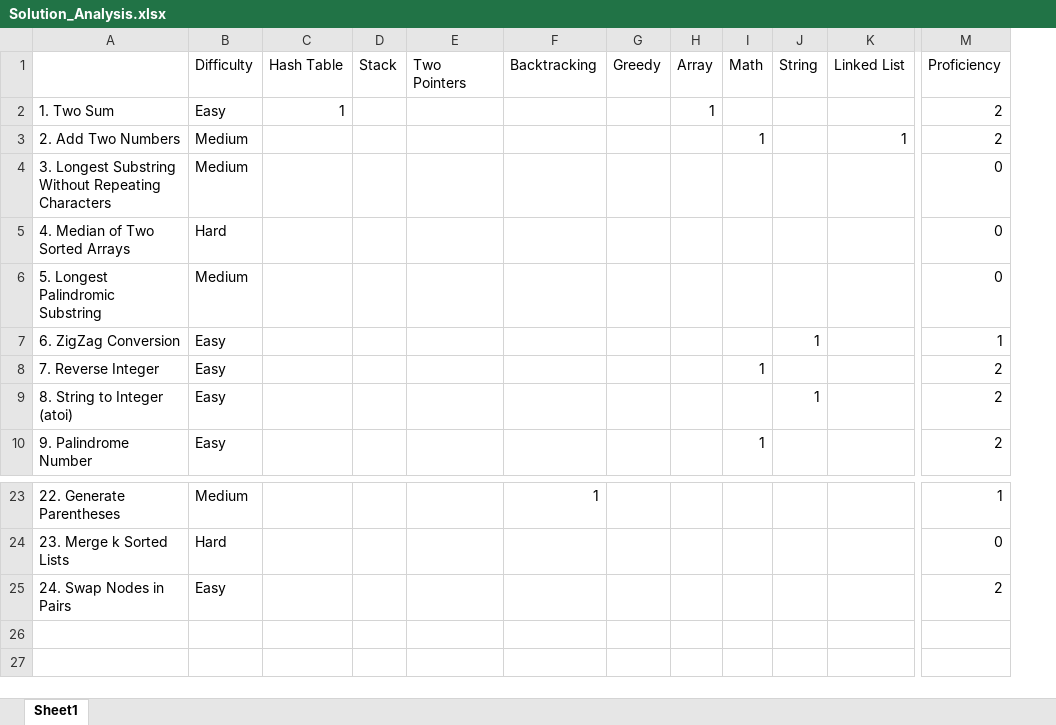
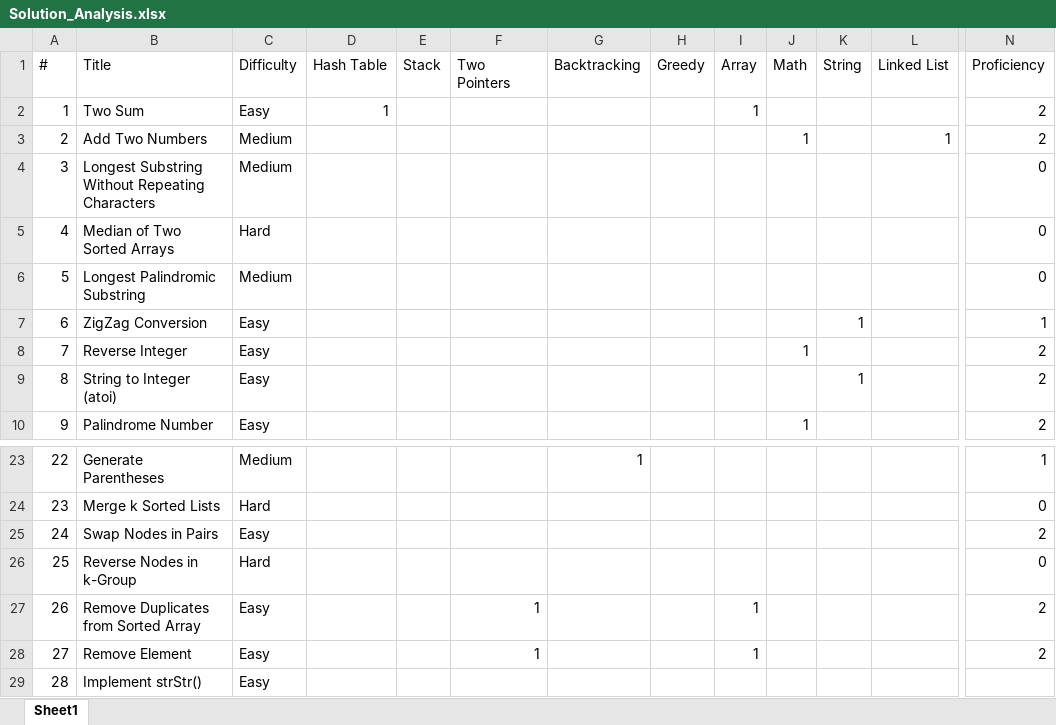
Before and after one commit to Libaier/ABC, an Excel workbook: 算法/leetcode/Solution_Analysis.xlsx, sheet Sheet1, drawn as a sheet; only a part is shown, gaps mark what is left out; values as stored, in another font and other column widths than the file's, no borders; removed rows and columns are numbered as before the commit, all else as after; rows hold the shown columns only; the diff names each change by its address in the sheet, - before the commit and + after, or states it on an @@ line.

```diff
--- a/算法/leetcode/Solution_Analysis.xlsx (sheet Sheet1)
+++ b/算法/leetcode/Solution_Analysis.xlsx (sheet Sheet1)
-column A, rows 2-10: 1. Two Sum | 2. Add Two Numbers | 3. Longest Substring Without Repeating Characters | 4. Median of Two Sorted Arrays | 5. Longest Palindromic Substring | 6. ZigZag Conversion | 7. Reverse Integer | 8. String to Integer (atoi) | 9. Palindrome Number; rows 23-25: 22. Generate Parentheses | 23. Merge k Sorted Lists | 24. Swap Nodes in Pairs
+column A (#), rows 2-10: 1 | 2 | 3 | 4 | 5 | 6 | 7 | 8 | 9; rows 23-25: 22 | 23 | 24
+column B (Title), rows 2-10: Two Sum | Add Two Numbers | Longest Substring Without Repeating Characters | Median of Two Sorted Arrays | Longest Palindromic Substring | ZigZag Conversion | Reverse Integer | String to Integer (atoi) | Palindrome Number; rows 23-25: Generate Parentheses | Merge k Sorted Lists | Swap Nodes in Pairs
+row 26: 25 | Reverse Nodes in k-Group | Hard |  |  |  |  |  |  |  |  |  | 0
+row 27: 26 | Remove Duplicates from Sorted Array | Easy |  |  | 1 |  |  | 1 |  |  |  | 2
+row 28: 27 | Remove Element | Easy |  |  | 1 |  |  | 1 |  |  |  | 2
+row 29: 28 | Implement strStr() | Easy
```
Also changed, not shown: 11 other files.
